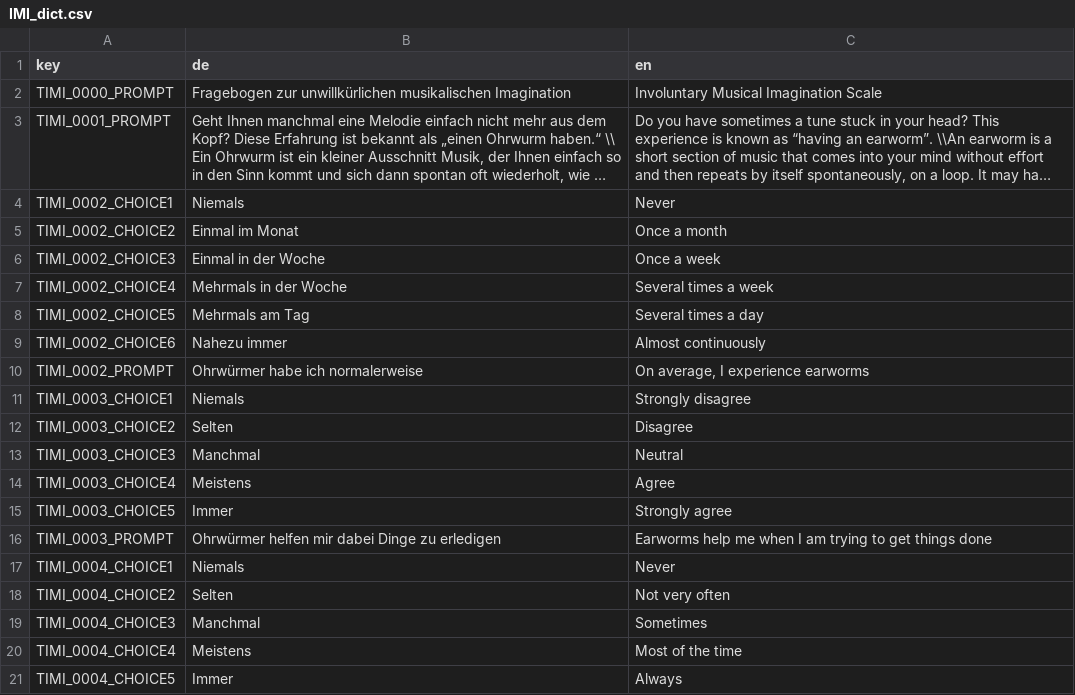
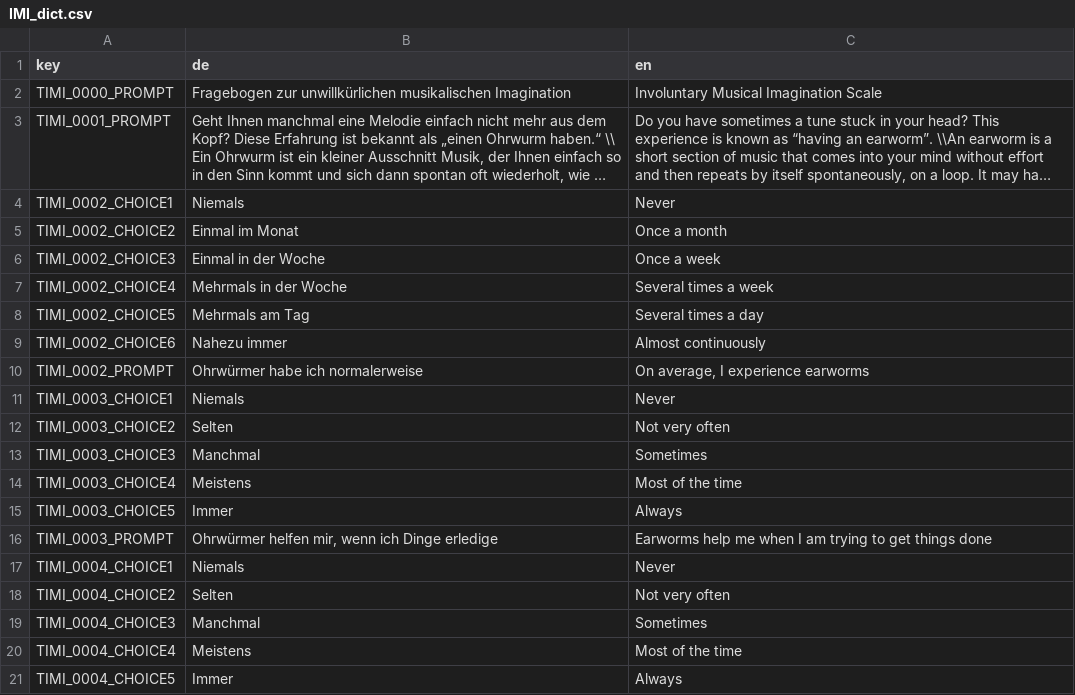
Before and after one commit to fmhoeger/psyquest, a CSV file: data_raw/dicts/IMI_dict.csv, drawn as a sheet; only a part is shown; long unchanged cells end in ….

```diff
--- a/data_raw/dicts/IMI_dict.csv
+++ b/data_raw/dicts/IMI_dict.csv
@@ -10,8 +10,8 @@
 "TIMI_0002_PROMPT";"Ohrwürmer habe ich normalerweise ";"On average, I experience earworms"
-"TIMI_0003_CHOICE1";"Niemals";"Strongly disagree"
-"TIMI_0003_CHOICE2";"Selten";"Disagree"
-"TIMI_0003_CHOICE3";"Manchmal";"Neutral"
-"TIMI_0003_CHOICE4";"Meistens";"Agree"
-"TIMI_0003_CHOICE5";"Immer";"Strongly agree"
-"TIMI_0003_PROMPT";"Ohrwürmer helfen mir dabei Dinge zu erledigen";"Earworms help me when I am trying to get things done"
+"TIMI_0003_CHOICE1";"Niemals";"Never"
+"TIMI_0003_CHOICE2";"Selten";"Not very often"
+"TIMI_0003_CHOICE3";"Manchmal";"Sometimes"
+"TIMI_0003_CHOICE4";"Meistens";"Most of the time"
+"TIMI_0003_CHOICE5";"Immer";"Always"
+"TIMI_0003_PROMPT";"Ohrwürmer helfen mir, wenn ich Dinge erledige";"Earworms help me when I am trying to get things done"
 "TIMI_0004_CHOICE1";"Niemals";"Never"
```
Also changed, not shown: data_raw/dicts/EWE_dict.csv, 16 other files.
